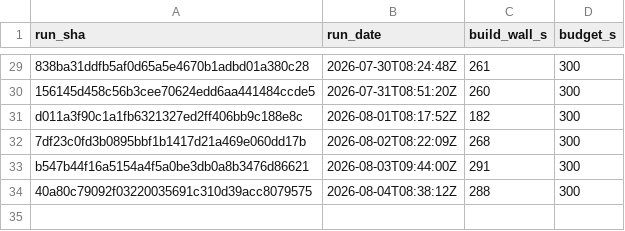
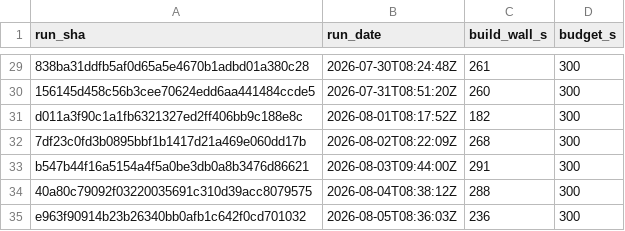
Before and after one commit to SailfinIO/sailfin, a CSV file: build.csv, drawn as a sheet; only a part is shown, gaps mark what is left out; the diff names each change by its address in the sheet, - before the commit and + after, or states it on an @@ line.

```diff
--- a/build.csv
+++ b/build.csv
+row 35: e963f90914b23b26340bb0afb1c642f0cd701032 | 2026-08-05T08:36:03Z | 236 | 300
```
Also changed, not shown: runtime.csv, 1 other file.
